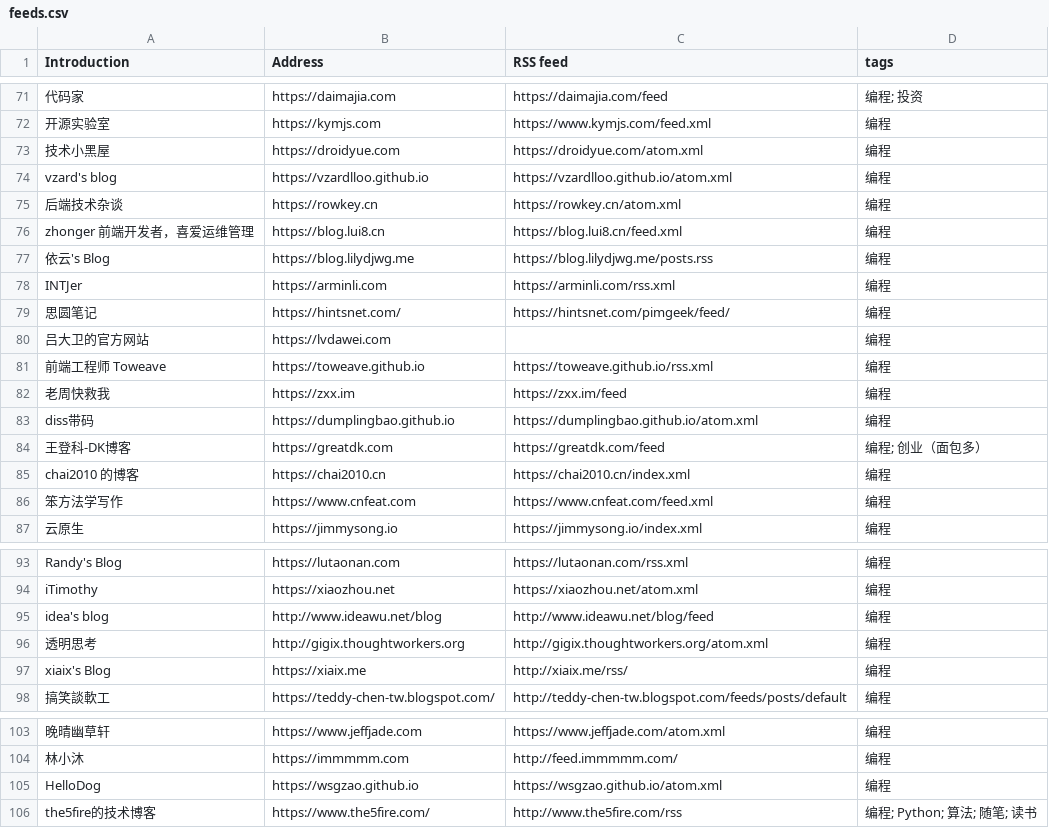
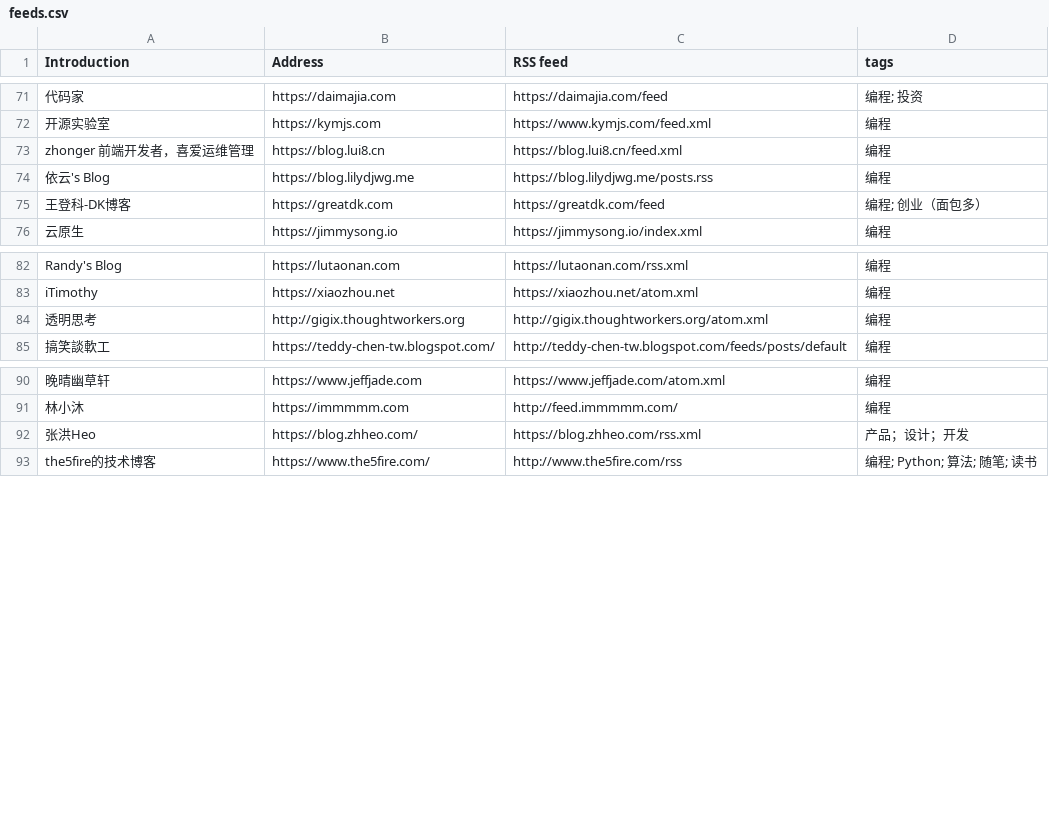
Before and after one commit to tianheg/feed, a CSV file: feeds.csv, drawn as a sheet; only a part is shown, gaps mark what is left out; removed rows and columns are numbered as before the commit, all else as after; the diff names each change by its address in the sheet, - before the commit and + after, or states it on an @@ line.

Commit message:
Update feeds.csv

```diff
--- a/feeds.csv
+++ b/feeds.csv
-row 73: 技术小黑屋 | https://droidyue.com | https://droidyue.com/atom.xml | 编程
-row 74: vzard's blog | https://vzardlloo.github.io | https://vzardlloo.github.io/atom.xml | 编程
-row 75: 后端技术杂谈 | https://rowkey.cn | https://rowkey.cn/atom.xml | 编程
-row 78: INTJer | https://arminli.com | https://arminli.com/rss.xml | 编程
-row 79: 思圆笔记 | https://hintsnet.com/ | https://hintsnet.com/pimgeek/feed/ | 编程
-row 80: 吕大卫的官方网站 | https://lvdawei.com |  | 编程
-row 81: 前端工程师 Toweave | https://toweave.github.io | https://toweave.github.io/rss.xml | 编程
-row 82: 老周快救我 | https://zxx.im | https://zxx.im/feed | 编程
-row 83: diss带码 | https://dumplingbao.github.io | https://dumplingbao.github.io/atom.xml | 编程
-row 85: chai2010 的博客 | https://chai2010.cn | https://chai2010.cn/index.xml | 编程
-row 86: 笨方法学写作 | https://www.cnfeat.com | https://www.cnfeat.com/feed.xml | 编程
-row 95: idea's blog | http://www.ideawu.net/blog | http://www.ideawu.net/blog/feed | 编程
-row 97: xiaix's Blog | https://xiaix.me | http://xiaix.me/rss/ | 编程
-row 105: HelloDog | https://wsgzao.github.io | https://wsgzao.github.io/atom.xml | 编程
+row 92: 张洪Heo | https://blog.zhheo.com/ | https://blog.zhheo.com/rss.xml | 产品；设计；开发
```
